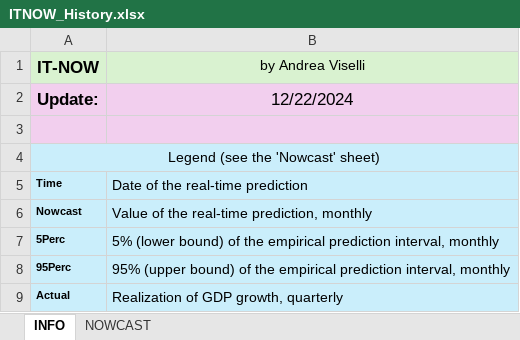
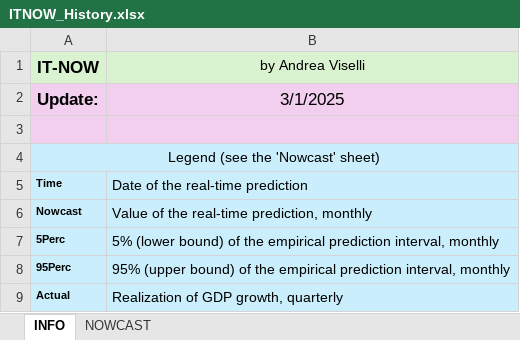
Before and after one commit to andreaviselli/andreaviselli.github.io, an Excel workbook: static/ITNOW/ITNOW_History.xlsx, sheet INFO, drawn as a sheet; values as stored, in another font and other column widths than the file's, no borders; the diff names each change by its address in the sheet, - before the commit and + after, or states it on an @@ line.

```diff
--- a/static/ITNOW/ITNOW_History.xlsx (sheet INFO)
+++ b/static/ITNOW/ITNOW_History.xlsx (sheet INFO)
-B2 (by Andrea Viselli): 12/22/2024
+B2 (by Andrea Viselli): 3/1/2025
```
Also changed, not shown: sheet NOWCAST, 12 other files.
